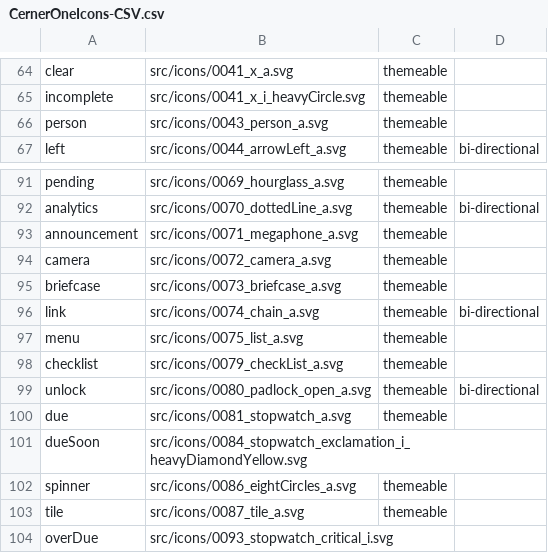
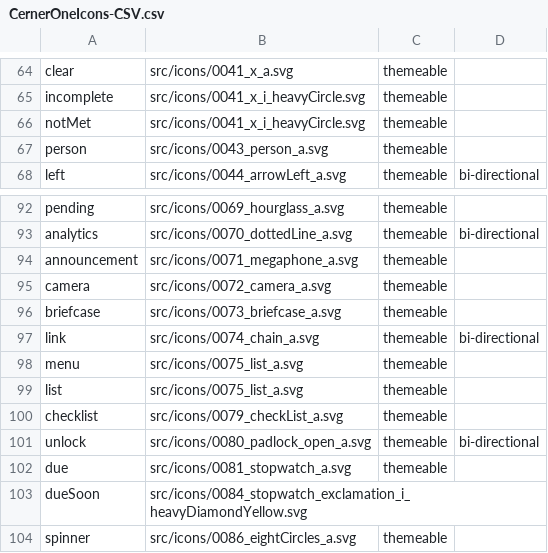
Before and after one commit to oracle-samples/one-cerner-style-icons, a CSV file: src/CernerOneIcons-CSV.csv, drawn as a sheet; only a part is shown, gaps mark what is left out; the shorter side is filled out with more unchanged rows; the diff names each change by its address in the sheet, - before the commit and + after, or states it on an @@ line.

Commit message:
Revert notMet and List
Adding these back in. Sometimes Excel can be problematic when entering
new rows and deletes others.

```diff
--- a/src/CernerOneIcons-CSV.csv
+++ b/src/CernerOneIcons-CSV.csv
+row 66: notMet | src/icons/0041_x_i_heavyCircle.svg | themeable
+row 99: list | src/icons/0075_list_a.svg | themeable
```
